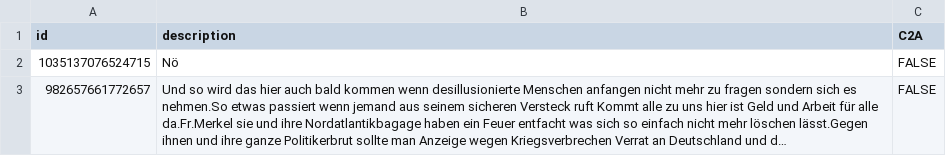
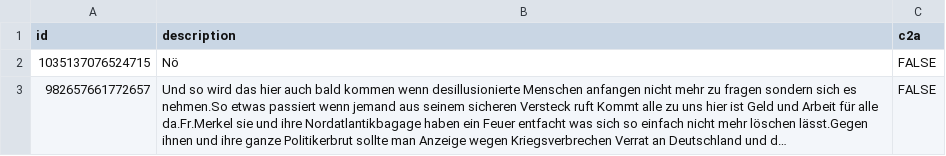
Before and after one commit to Communication-Forensics-Lab/harmful-content-detection, a CSV file: GermEval2026/data/c2a/c2a_trial.csv, drawn as a sheet; only a part is shown; long unchanged cells end in …; the diff names each change by its address in the sheet, - before the commit and + after, or states it on an @@ line.

```diff
--- a/GermEval2026/data/c2a/c2a_trial.csv
+++ b/GermEval2026/data/c2a/c2a_trial.csv
-C1: C2A
+C1: c2a
```
